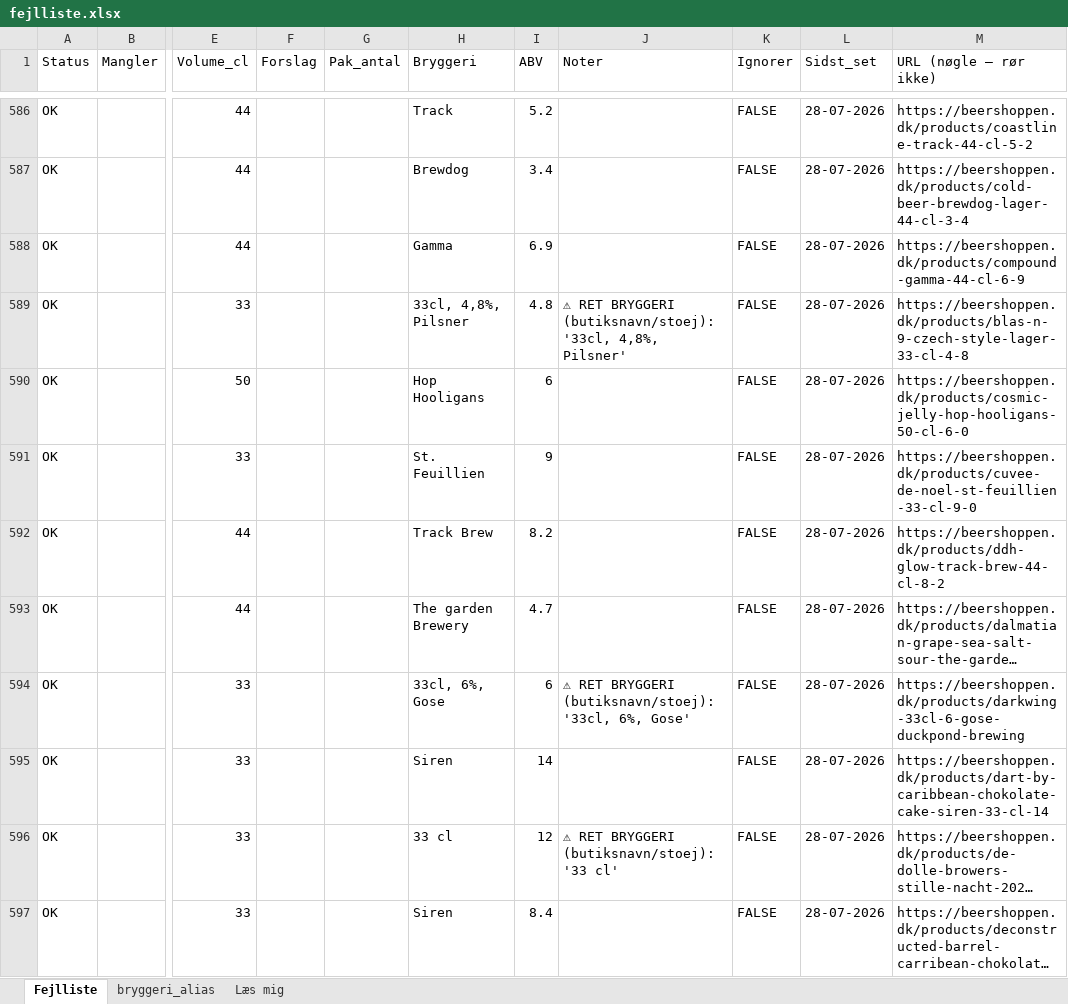
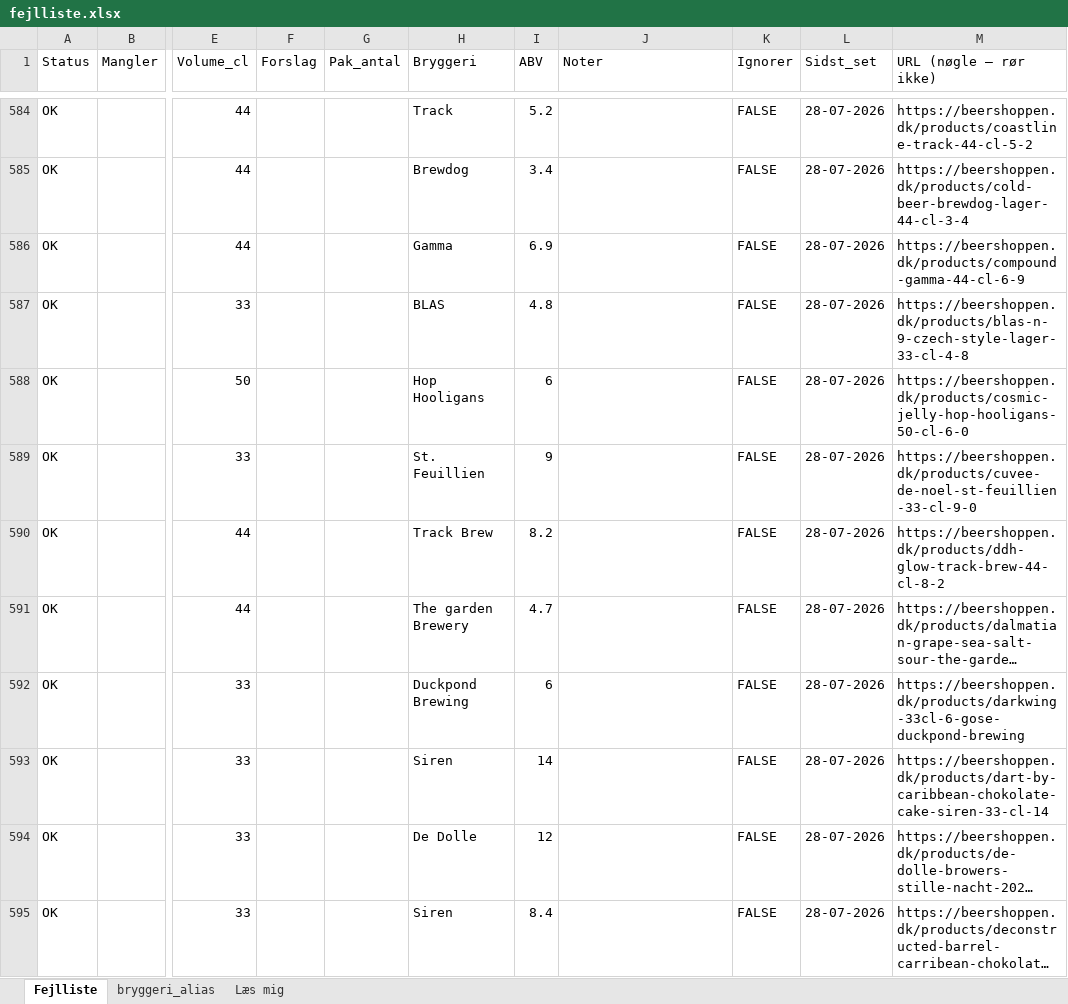
Before and after one commit to rasmus0705-star/beer-sniffer, an Excel workbook: fejlliste.xlsx, sheet Fejlliste, drawn as a sheet; only a part is shown, gaps mark what is left out; long unchanged cells end in …; values as stored, in another font and other column widths than the file's, no cell formats; addresses are those after the commit; the diff covers the shown part only; the diff names each change by its address in the sheet, - before the commit and + after, or states it on an @@ line.

```diff
--- a/fejlliste.xlsx (sheet Fejlliste)
+++ b/fejlliste.xlsx (sheet Fejlliste)
-H587 (Bryggeri): 33cl, 4,8%, Pilsner
+H587 (Bryggeri): BLAS
-J587 (Noter): ⚠ RET BRYGGERI (butiksnavn/stoej): '33cl, 4,8%, Pilsner'
+J587 (Noter): (empty)
-H592 (Bryggeri): 33cl, 6%, Gose
+H592 (Bryggeri): Duckpond Brewing
-J592 (Noter): ⚠ RET BRYGGERI (butiksnavn/stoej): '33cl, 6%, Gose'
+J592 (Noter): (empty)
-H594 (Bryggeri): 33 cl
+H594 (Bryggeri): De Dolle
-J594 (Noter): ⚠ RET BRYGGERI (butiksnavn/stoej): '33 cl'
+J594 (Noter): (empty)
```
Also changed, not shown: 4 added rows, 4 removed rows and 28 edited cells elsewhere in this sheet, cell formats, 1 other file.
